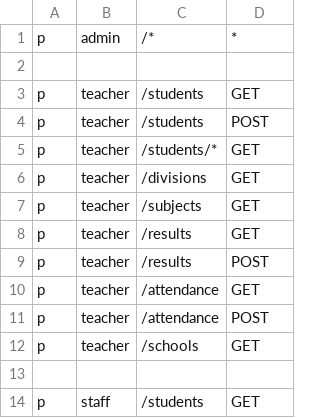
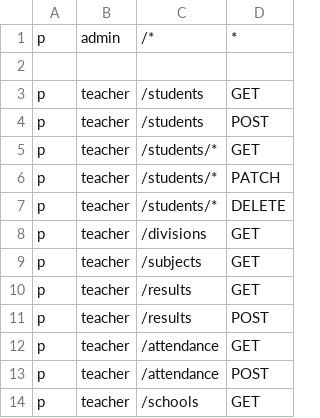
Before and after one commit to ganeshmpatil/ctms, a CSV file: api/internal/rbac/policy.csv, drawn as a sheet; only a part is shown; the shorter side is filled out with more unchanged rows.

```diff
--- a/api/internal/rbac/policy.csv
+++ b/api/internal/rbac/policy.csv
@@ -5,2 +5,4 @@ p, teacher, /students, POST
 p, teacher, /students/*, GET
+p, teacher, /students/*, PATCH
+p, teacher, /students/*, DELETE
 p, teacher, /divisions, GET
```
Also changed, not shown: 1 other file.
